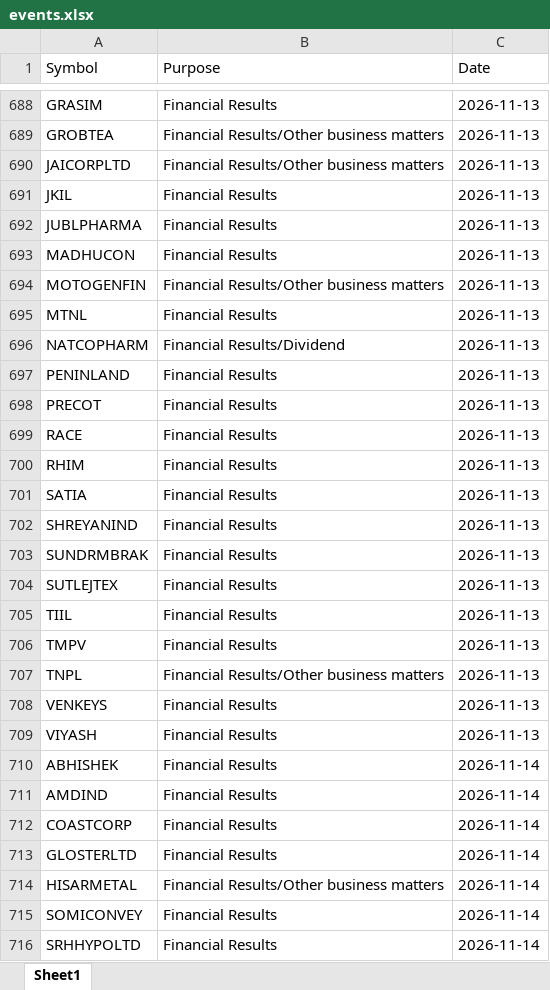
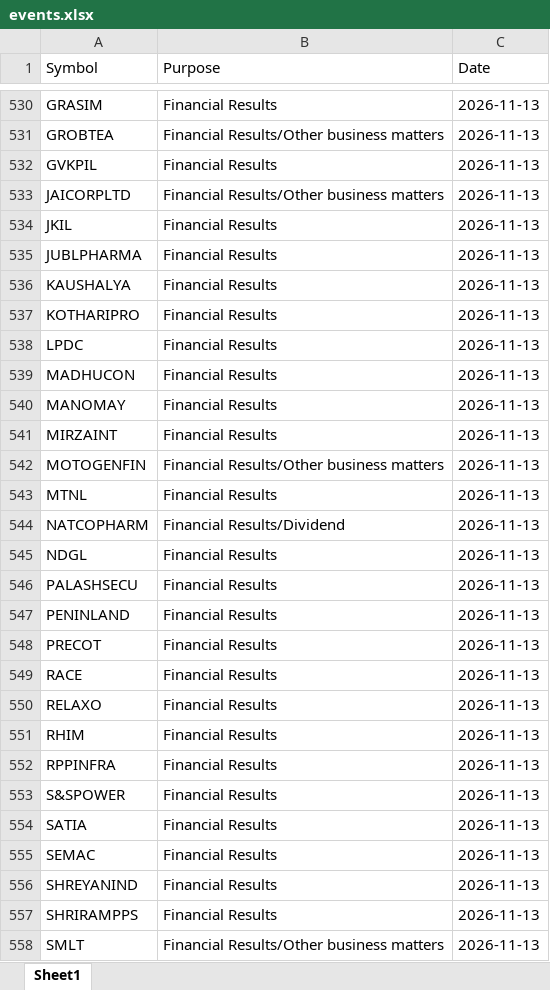
Before and after one commit to drimtiyazkhan/project-shadow, an Excel workbook: data/events.xlsx, sheet Sheet1, drawn as a sheet; only a part is shown, gaps mark what is left out; the shorter side is filled out with more unchanged rows; values as stored, in another font and other column widths than the file's, no borders; the diff covers the shown part only; the diff names each change by its address in the sheet, - before the commit and + after, or states it on an @@ line.

```diff
--- a/data/events.xlsx (sheet Sheet1)
+++ b/data/events.xlsx (sheet Sheet1)
+row 532: GVKPIL | Financial Results | 2026-11-13
+row 536: KAUSHALYA | Financial Results | 2026-11-13
+row 537: KOTHARIPRO | Financial Results | 2026-11-13
+row 538: LPDC | Financial Results | 2026-11-13
+row 540: MANOMAY | Financial Results | 2026-11-13
+row 541: MIRZAINT | Financial Results | 2026-11-13
+row 545: NDGL | Financial Results | 2026-11-13
+row 546: PALASHSECU | Financial Results | 2026-11-13
+row 550: RELAXO | Financial Results | 2026-11-13
+row 552: RPPINFRA | Financial Results | 2026-11-13
+row 553: S&SPOWER | Financial Results | 2026-11-13
+row 555: SEMAC | Financial Results | 2026-11-13
+row 557: SHRIRAMPPS | Financial Results | 2026-11-13
+row 558: SMLT | Financial Results/Other business matters | 2026-11-13
```
Also changed, not shown: 74 added rows, 224 removed rows and 5 moved rows elsewhere in this sheet, 1 other file.
